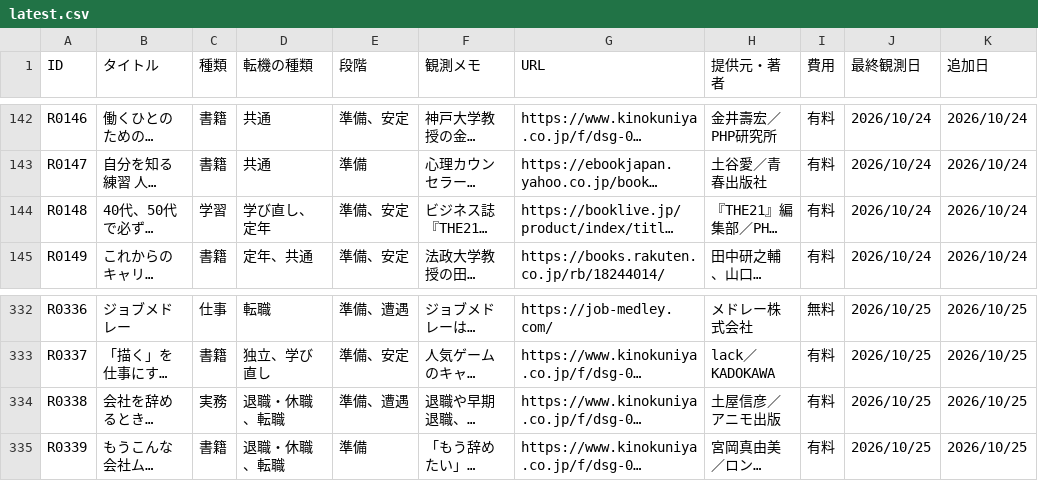
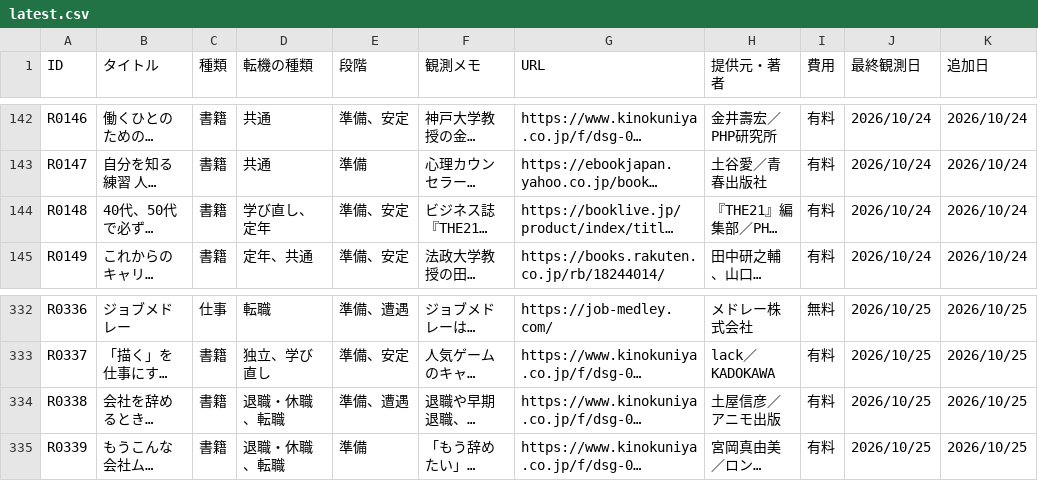
Before and after one commit to ashitano-tenki/ashitano-tenki.github.io, a CSV file: data/latest.csv, drawn as a sheet; only a part is shown, gaps mark what is left out; long unchanged cells end in …; the diff names each change by its address in the sheet, - before the commit and + after, or states it on an @@ line.

```diff
--- a/data/latest.csv
+++ b/data/latest.csv
-C144 (種類): 学習
+C144 (種類): 書籍
-C334 (種類): 実務
+C334 (種類): 書籍
```
